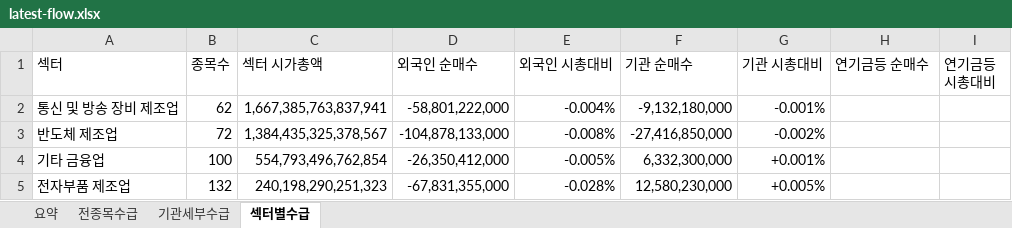
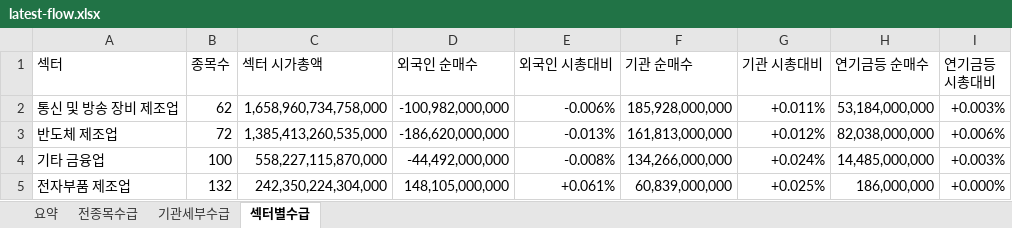
Before and after one commit to HeeChaNY/stock-market-dashboards, an Excel workbook: dashboard/latest-flow.xlsx, sheet 섹터별수급, drawn as a sheet; only a part is shown; values as stored, in another font and other column widths than the file's, no cell formats; conditional formats not drawn; the diff covers the shown part only; the diff names each change by its address in the sheet, - before the commit and + after, or states it on an @@ line.

```diff
--- a/dashboard/latest-flow.xlsx (sheet 섹터별수급)
+++ b/dashboard/latest-flow.xlsx (sheet 섹터별수급)
-C2 (섹터 시가총액): 1,667,385,763,837,941
+C2 (섹터 시가총액): 1,658,960,734,758,000
-D2 (외국인 순매수): -58,801,222,000
+D2 (외국인 순매수): -100,982,000,000
-E2 (외국인 시총대비): -0.004%
+E2 (외국인 시총대비): -0.006%
-F2 (기관 순매수): -9,132,180,000
+F2 (기관 순매수): 185,928,000,000
-G2 (기관 시총대비): -0.001%
+G2 (기관 시총대비): +0.011%
-H2 (연기금등 순매수): (empty)
+H2 (연기금등 순매수): 53,184,000,000
-I2 (연기금등 시총대비): (empty)
+I2 (연기금등 시총대비): +0.003%
-C3 (섹터 시가총액): 1,384,435,325,378,567
+C3 (섹터 시가총액): 1,385,413,260,535,000
-D3 (외국인 순매수): -104,878,133,000
+D3 (외국인 순매수): -186,620,000,000
-E3 (외국인 시총대비): -0.008%
+E3 (외국인 시총대비): -0.013%
-F3 (기관 순매수): -27,416,850,000
+F3 (기관 순매수): 161,813,000,000
-G3 (기관 시총대비): -0.002%
+G3 (기관 시총대비): +0.012%
-H3 (연기금등 순매수): (empty)
+H3 (연기금등 순매수): 82,038,000,000
-I3 (연기금등 시총대비): (empty)
+I3 (연기금등 시총대비): +0.006%
-C4 (섹터 시가총액): 554,793,496,762,854
+C4 (섹터 시가총액): 558,227,115,870,000
-D4 (외국인 순매수): -26,350,412,000
+D4 (외국인 순매수): -44,492,000,000
-E4 (외국인 시총대비): -0.005%
+E4 (외국인 시총대비): -0.008%
-F4 (기관 순매수): 6,332,300,000
+F4 (기관 순매수): 134,266,000,000
-G4 (기관 시총대비): +0.001%
+G4 (기관 시총대비): +0.024%
-H4 (연기금등 순매수): (empty)
+H4 (연기금등 순매수): 14,485,000,000
-I4 (연기금등 시총대비): (empty)
+I4 (연기금등 시총대비): +0.003%
-C5 (섹터 시가총액): 240,198,290,251,323
+C5 (섹터 시가총액): 242,350,224,304,000
-D5 (외국인 순매수): -67,831,355,000
+D5 (외국인 순매수): 148,105,000,000
-E5 (외국인 시총대비): -0.028%
+E5 (외국인 시총대비): +0.061%
-F5 (기관 순매수): 12,580,230,000
+F5 (기관 순매수): 60,839,000,000
-G5 (기관 시총대비): +0.005%
+G5 (기관 시총대비): +0.025%
-H5 (연기금등 순매수): (empty)
+H5 (연기금등 순매수): 186,000,000
-I5 (연기금등 시총대비): (empty)
+I5 (연기금등 시총대비): +0.000%
```
Also changed, not shown: 9 added rows, 9 removed rows and 989 edited cells elsewhere in this sheet, sheet 기관세부수급, sheet 전종목수급, sheet 요약, cell formats, 1 other file.
